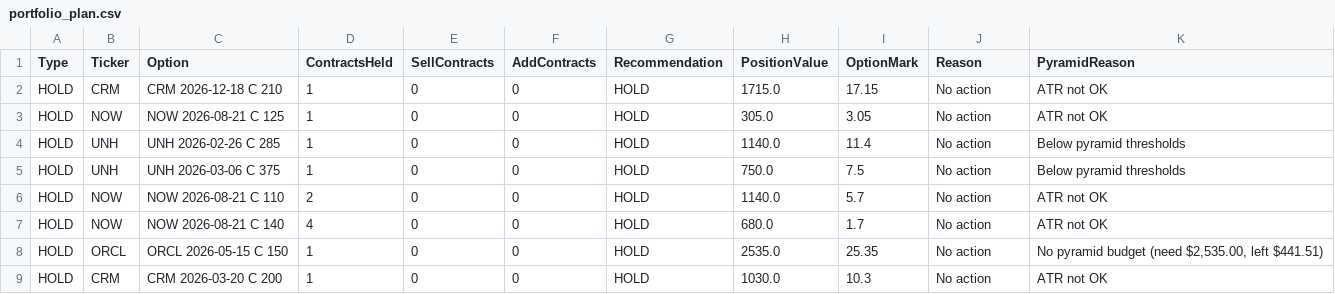
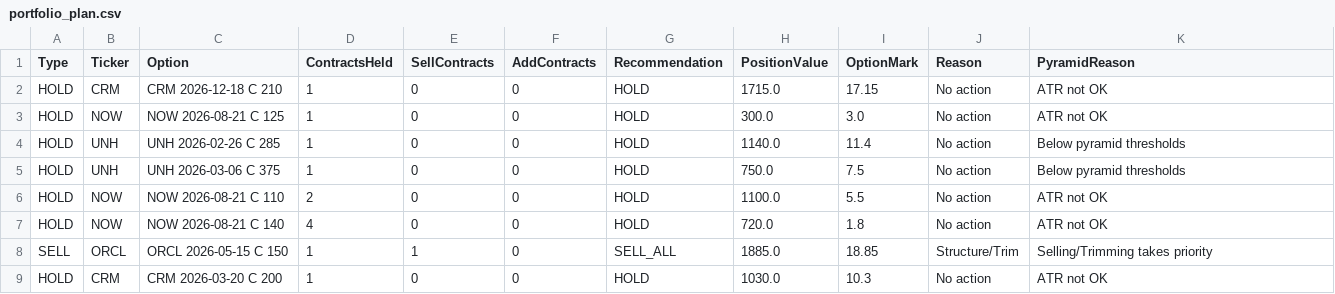
Before and after one commit to vibraniumtag-code/Stocks, a CSV file: docs/portfolio_plan.csv, drawn as a sheet.

```diff
--- a/docs/portfolio_plan.csv
+++ b/docs/portfolio_plan.csv
@@ -2,8 +2,8 @@ Type,Ticker,Option,ContractsHeld,SellContracts,AddContracts,Recommendation,Posit
 HOLD,CRM,CRM 2026-12-18 C 210,1,0,0,HOLD,1715.0,17.15,No action,ATR not OK
-HOLD,NOW,NOW 2026-08-21 C 125,1,0,0,HOLD,305.0,3.05,No action,ATR not OK
+HOLD,NOW,NOW 2026-08-21 C 125,1,0,0,HOLD,300.0,3.0,No action,ATR not OK
 HOLD,UNH,UNH 2026-02-26 C 285,1,0,0,HOLD,1140.0,11.4,No action,Below pyramid thresholds
 HOLD,UNH,UNH 2026-03-06 C 375,1,0,0,HOLD,750.0,7.5,No action,Below pyramid thresholds
-HOLD,NOW,NOW 2026-08-21 C 110,2,0,0,HOLD,1140.0,5.7,No action,ATR not OK
-HOLD,NOW,NOW 2026-08-21 C 140,4,0,0,HOLD,680.0,1.7,No action,ATR not OK
-HOLD,ORCL,ORCL 2026-05-15 C 150,1,0,0,HOLD,2535.0,25.35,No action,"No pyramid budget (need $2,535.00, left $441.51)"
+HOLD,NOW,NOW 2026-08-21 C 110,2,0,0,HOLD,1100.0,5.5,No action,ATR not OK
+HOLD,NOW,NOW 2026-08-21 C 140,4,0,0,HOLD,720.0,1.8,No action,ATR not OK
+SELL,ORCL,ORCL 2026-05-15 C 150,1,1,0,SELL_ALL,1885.0,18.85,Structure/Trim,Selling/Trimming takes priority
 HOLD,CRM,CRM 2026-03-20 C 200,1,0,0,HOLD,1030.0,10.3,No action,ATR not OK
```
Also changed, not shown: portfolio_plan.csv.
